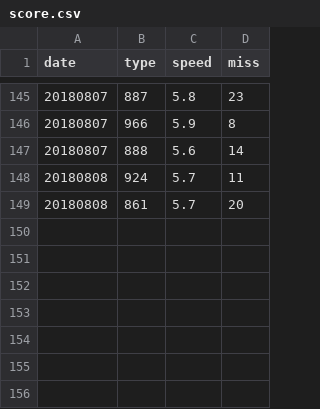
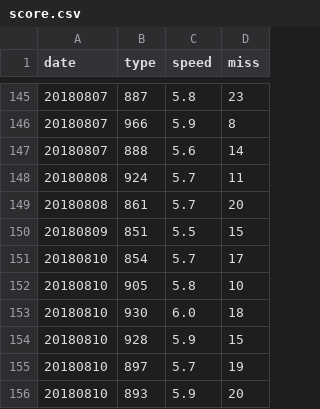
Before and after one commit to struuuuggle/sushizanmai, a CSV file: dat/score.csv, drawn as a sheet; only a part is shown, gaps mark what is left out; the diff names each change by its address in the sheet, - before the commit and + after, or states it on an @@ line.

Commit message:
Update: 20180810

```diff
--- a/dat/score.csv
+++ b/dat/score.csv
+row 150: 20180809 | 851 | 5.5 | 15
+row 151: 20180810 | 854 | 5.7 | 17
+row 152: 20180810 | 905 | 5.8 | 10
+row 153: 20180810 | 930 | 6.0 | 18
+row 154: 20180810 | 928 | 5.9 | 15
+row 155: 20180810 | 897 | 5.7 | 19
+row 156: 20180810 | 893 | 5.9 | 20
```
